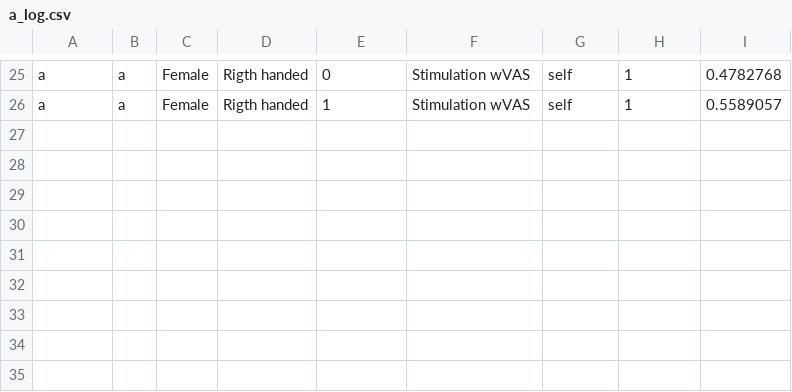
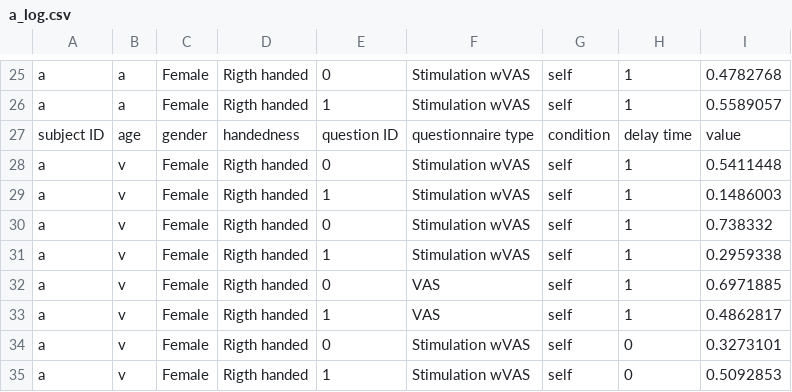
Before and after one commit to marteroel/Disownership-paradigm-long, a CSV file: Disownership paradigm Unity/Logs/a_log.csv, drawn as a sheet; only a part is shown, gaps mark what is left out.

Commit message:
embeded vas scene allows delay, hides selection radial when ui is off, cleaned code, stoped duplication of vas between stimulation and only vas

```diff
--- a/Disownership paradigm Unity/Logs/a_log.csv
+++ b/Disownership paradigm Unity/Logs/a_log.csv
@@ -26 +26,10 @@ a,a,Female,Rigth handed,0,Stimulation wVAS,self,1,0.4782768
 a,a,Female,Rigth handed,1,Stimulation wVAS,self,1,0.5589057
+subject ID,age,gender,handedness,question ID,questionnaire type,condition,delay time,value
+a,v,Female,Rigth handed,0,Stimulation wVAS,self,1,0.5411448
+a,v,Female,Rigth handed,1,Stimulation wVAS,self,1,0.1486003
+a,v,Female,Rigth handed,0,Stimulation wVAS,self,1,0.738332
+a,v,Female,Rigth handed,1,Stimulation wVAS,self,1,0.2959338
+a,v,Female,Rigth handed,0,VAS,self,1,0.6971885
+a,v,Female,Rigth handed,1,VAS,self,1,0.4862817
+a,v,Female,Rigth handed,0,Stimulation wVAS,self,0,0.3273101
+a,v,Female,Rigth handed,1,Stimulation wVAS,self,0,0.5092853
```
Also changed, not shown: 10 other files.
